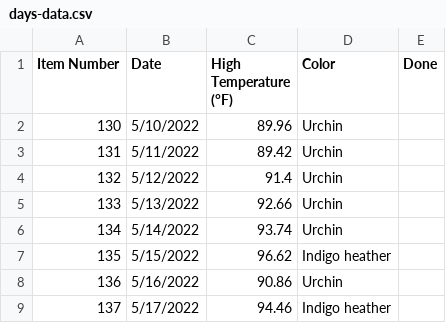
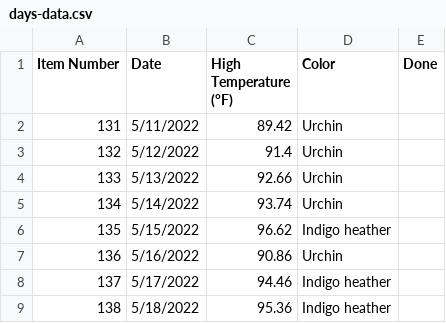
Before and after one commit to shawnajean/2022-temp-blanket, a CSV file: days-data.csv, drawn as a sheet; only a part is shown; the shorter side is filled out with more unchanged rows.

Commit message:
Remove entry for Item Number 130

```diff
--- a/days-data.csv
+++ b/days-data.csv
@@ -1,3 +1,2 @@
 Item Number,Date,High Temperature (°F),Color,Done
-130,5/10/2022,89.96,Urchin,
 131,5/11/2022,89.42,Urchin,
```
